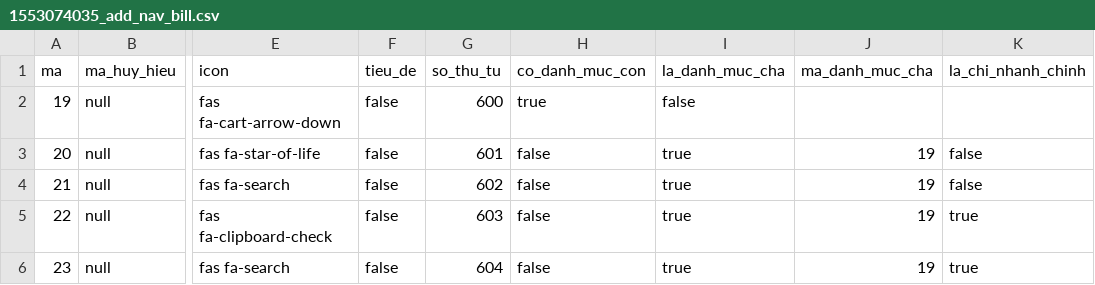
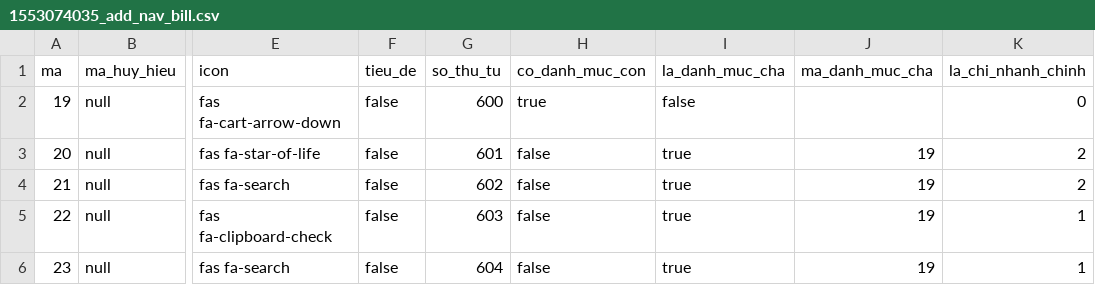
Before and after one commit to nguyentanduoc/qlt, a CSV file: QLThuoc/src/main/resources/db/changelog/csv/1553074035_add_nav_bill.csv, drawn as a sheet; only a part is shown, gaps mark what is left out; the diff names each change by its address in the sheet, - before the commit and + after, or states it on an @@ line.

```diff
--- a/QLThuoc/src/main/resources/db/changelog/csv/1553074035_add_nav_bill.csv
+++ b/QLThuoc/src/main/resources/db/changelog/csv/1553074035_add_nav_bill.csv
-K2 (la_chi_nhanh_chinh): (empty)
+K2 (la_chi_nhanh_chinh): 0
-K3:K4 (la_chi_nhanh_chinh): false
+K3:K4 (la_chi_nhanh_chinh): 2
-K5:K6 (la_chi_nhanh_chinh): true
+K5:K6 (la_chi_nhanh_chinh): 1
```
Also changed, not shown: QLThuoc/out/production/resources/db/changelog/csv/1549894489_navigrations.csv, QLThuoc/out/production/resources/db/changelog/csv/1551884306_nav_drug_bill.csv, 26 other files.
